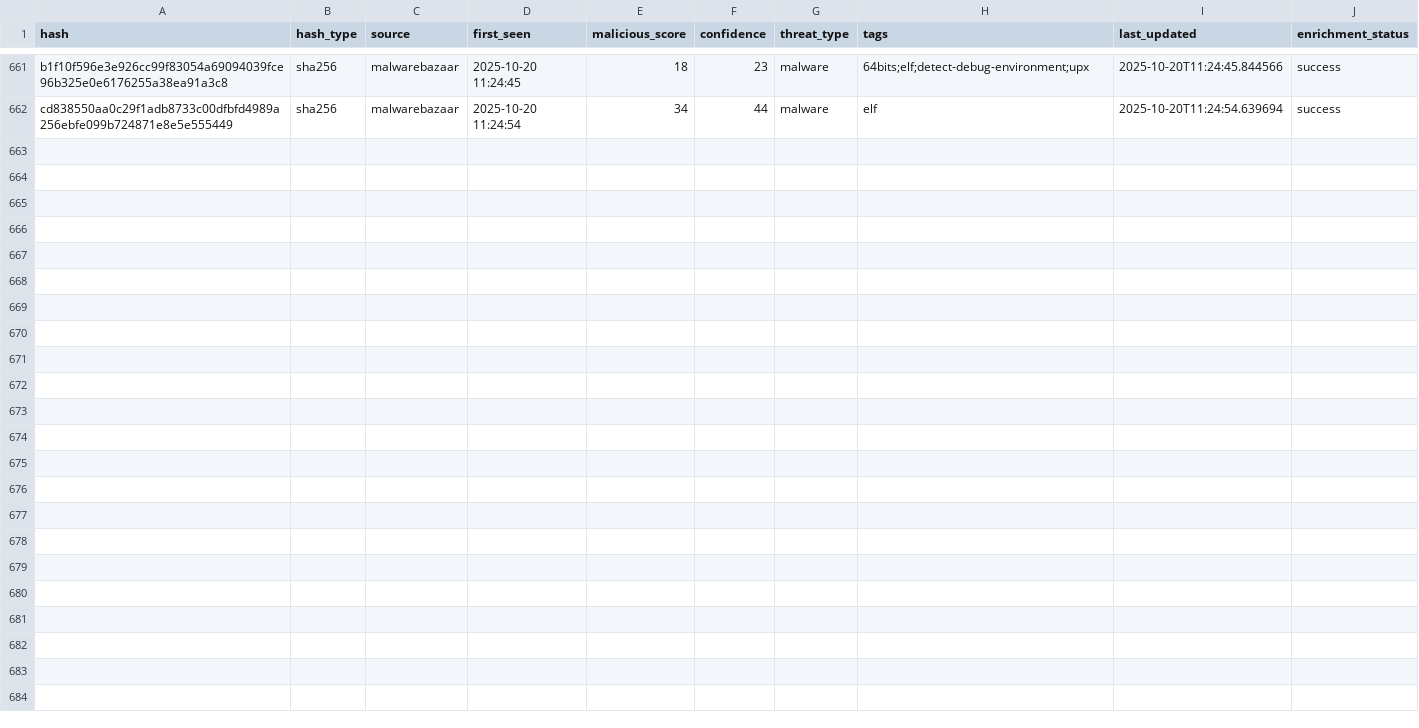
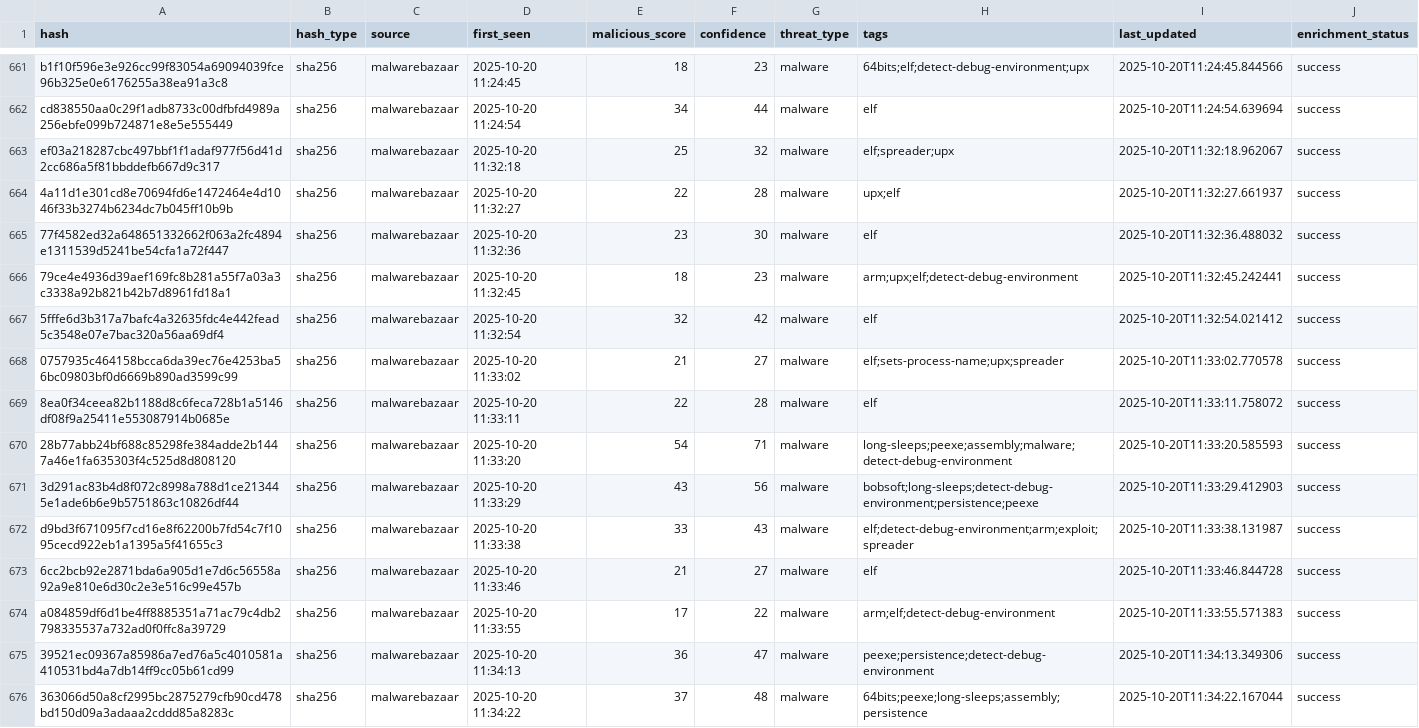
Before and after one commit to mohamadyaghoobii/threat-intelligence, a CSV file: lookups/threat_intel_enriched.csv, drawn as a sheet; only a part is shown, gaps mark what is left out.

Commit message:
Auto: 20251020_113523

```diff
--- a/lookups/threat_intel_enriched.csv
+++ b/lookups/threat_intel_enriched.csv
@@ -662 +662,15 @@ b1f10f596e3e926cc99f83054a69094039fce96b325e0e6176255a38ea91a3c8,sha256,malwareb
 cd838550aa0c29f1adb8733c00dfbfd4989a256ebfe099b724871e8e5e555449,sha256,malwarebazaar,2025-10-20 11:24:54,34,44,malware,elf,2025-10-20T11:24:54.639694,success
+ef03a218287cbc497bbf1f1adaf977f56d41d2cc686a5f81bbddefb667d9c317,sha256,malwarebazaar,2025-10-20 11:32:18,25,32,malware,elf;spreader;upx,2025-10-20T11:32:18.962067,success
+4a11d1e301cd8e70694fd6e1472464e4d1046f33b3274b6234dc7b045ff10b9b,sha256,malwarebazaar,2025-10-20 11:32:27,22,28,malware,upx;elf,2025-10-20T11:32:27.661937,success
+77f4582ed32a648651332662f063a2fc4894e1311539d5241be54cfa1a72f447,sha256,malwarebazaar,2025-10-20 11:32:36,23,30,malware,elf,2025-10-20T11:32:36.488032,success
+79ce4e4936d39aef169fc8b281a55f7a03a3c3338a92b821b42b7d8961fd18a1,sha256,malwarebazaar,2025-10-20 11:32:45,18,23,malware,arm;upx;elf;detect-debug-environment,2025-10-20T11:32:45.242441,success
+5fffe6d3b317a7bafc4a32635fdc4e442fead5c3548e07e7bac320a56aa69df4,sha256,malwarebazaar,2025-10-20 11:32:54,32,42,malware,elf,2025-10-20T11:32:54.021412,success
+0757935c464158bcca6da39ec76e4253ba56bc09803bf0d6669b890ad3599c99,sha256,malwarebazaar,2025-10-20 11:33:02,21,27,malware,elf;sets-process-name;upx;spreader,2025-10-20T11:33:02.770578,success
+8ea0f34ceea82b1188d8c6feca728b1a5146df08f9a25411e553087914b0685e,sha256,malwarebazaar,2025-10-20 11:33:11,22,28,malware,elf,2025-10-20T11:33:11.758072,success
+28b77abb24bf688c85298fe384adde2b1447a46e1fa635303f4c525d8d808120,sha256,malwarebazaar,2025-10-20 11:33:20,54,71,malware,long-sleeps;peexe;assembly;malware;detect-debug-environment,2025-10-20T11:33:20.585593,success
+3d291ac83b4d8f072c8998a788d1ce213445e1ade6b6e9b5751863c10826df44,sha256,malwarebazaar,2025-10-20 11:33:29,43,56,malware,bobsoft;long-sleeps;detect-debug-environment;persistence;peexe,2025-10-20T11:33:29.412903,success
+d9bd3f671095f7cd16e8f62200b7fd54c7f1095cecd922eb1a1395a5f41655c3,sha256,malwarebazaar,2025-10-20 11:33:38,33,43,malware,elf;detect-debug-environment;arm;exploit;spreader,2025-10-20T11:33:38.131987,success
+6cc2bcb92e2871bda6a905d1e7d6c56558a92a9e810e6d30c2e3e516c99e457b,sha256,malwarebazaar,2025-10-20 11:33:46,21,27,malware,elf,2025-10-20T11:33:46.844728,success
+a084859df6d1be4ff8885351a71ac79c4db2798335537a732ad0f0ffc8a39729,sha256,malwarebazaar,2025-10-20 11:33:55,17,22,malware,arm;elf;detect-debug-environment,2025-10-20T11:33:55.571383,success
+39521ec09367a85986a7ed76a5c4010581a410531bd4a7db14ff9cc05b61cd99,sha256,malwarebazaar,2025-10-20 11:34:13,36,47,malware,peexe;persistence;detect-debug-environment,2025-10-20T11:34:13.349306,success
+363066d50a8cf2995bc2875279cfb90cd478bd150d09a3adaaa2cddd85a8283c,sha256,malwarebazaar,2025-10-20 11:34:22,37,48,malware,64bits;peexe;long-sleeps;assembly;persistence,2025-10-20T11:34:22.167044,success
```
